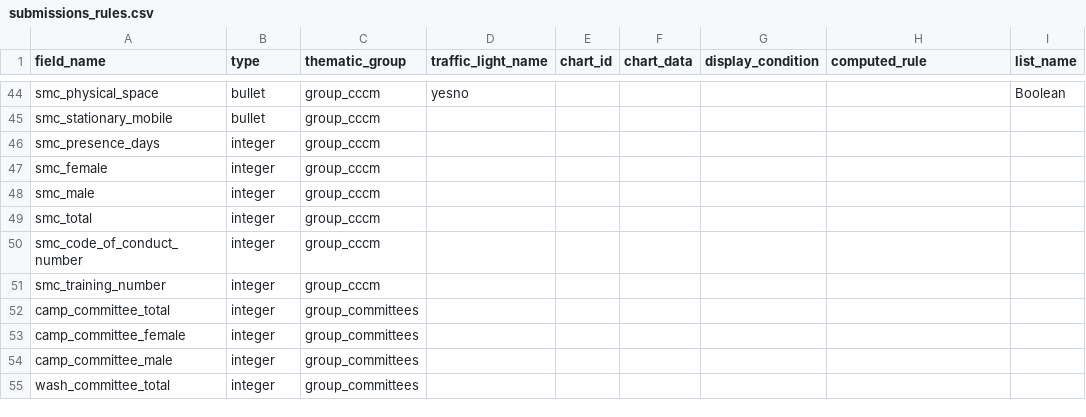
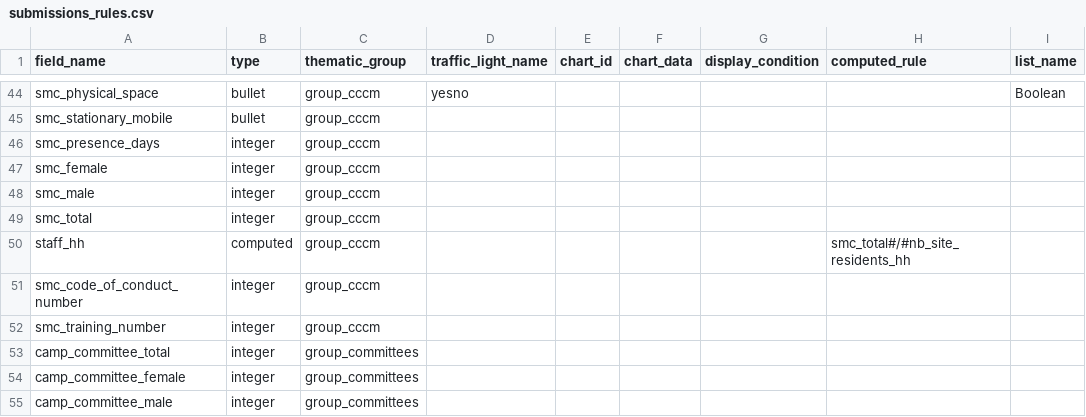
Before and after one commit to CartONG/opsmap-datasets, a CSV file: yemen/FDF/submissions_rules.csv, drawn as a sheet; only a part is shown, gaps mark what is left out; the shorter side is filled out with more unchanged rows.

Commit message:
Update submissions_rules.csv

```diff
--- a/yemen/FDF/submissions_rules.csv
+++ b/yemen/FDF/submissions_rules.csv
@@ -49,2 +49,3 @@ smc_male;integer;group_cccm;;;;;;
 smc_total;integer;group_cccm;;;;;;
+staff_hh;computed;group_cccm;;;;;smc_total#/#nb_site_residents_hh;
 smc_code_of_conduct_number;integer;group_cccm;;;;;;
```
